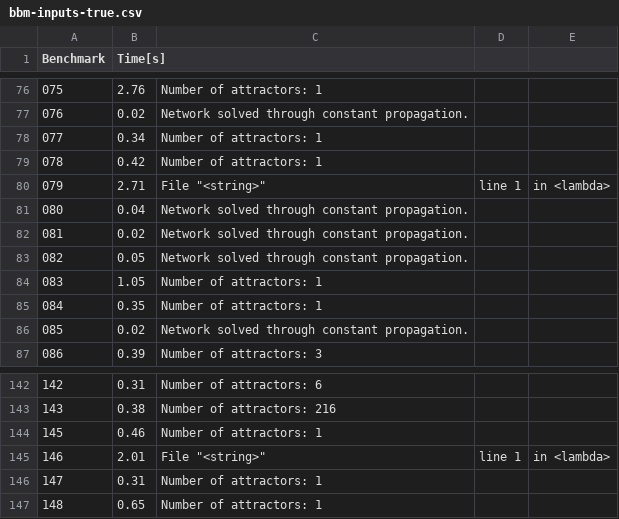
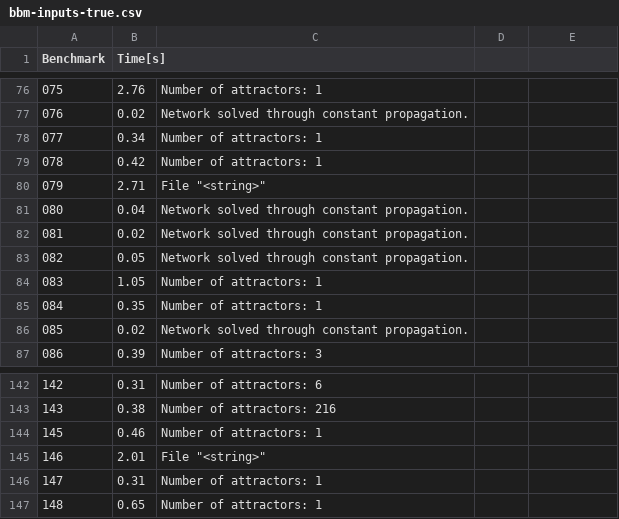
Before and after one commit to jcrozum/balm-analysis, a CSV file: benchmark/results-nfvs/bbm-inputs-true.csv, drawn as a sheet; only a part is shown, gaps mark what is left out.

```diff
--- a/benchmark/results-nfvs/bbm-inputs-true.csv
+++ b/benchmark/results-nfvs/bbm-inputs-true.csv
@@ -79,3 +79,3 @@ Benchmark, Time[s]
 078, 0.42, Number of attractors: 1
-079, 2.71,   File "<string>", line 1, in <lambda>
+079, 2.71,   File "<string>"
 080, 0.04, Network solved through constant propagation.
@@ -144,3 +144,3 @@ Benchmark, Time[s]
 145, 0.46, Number of attractors: 1
-146, 2.01,   File "<string>", line 1, in <lambda>
+146, 2.01,   File "<string>"
 147, 0.31, Number of attractors: 1
```
Also changed, not shown: 6 other files.
